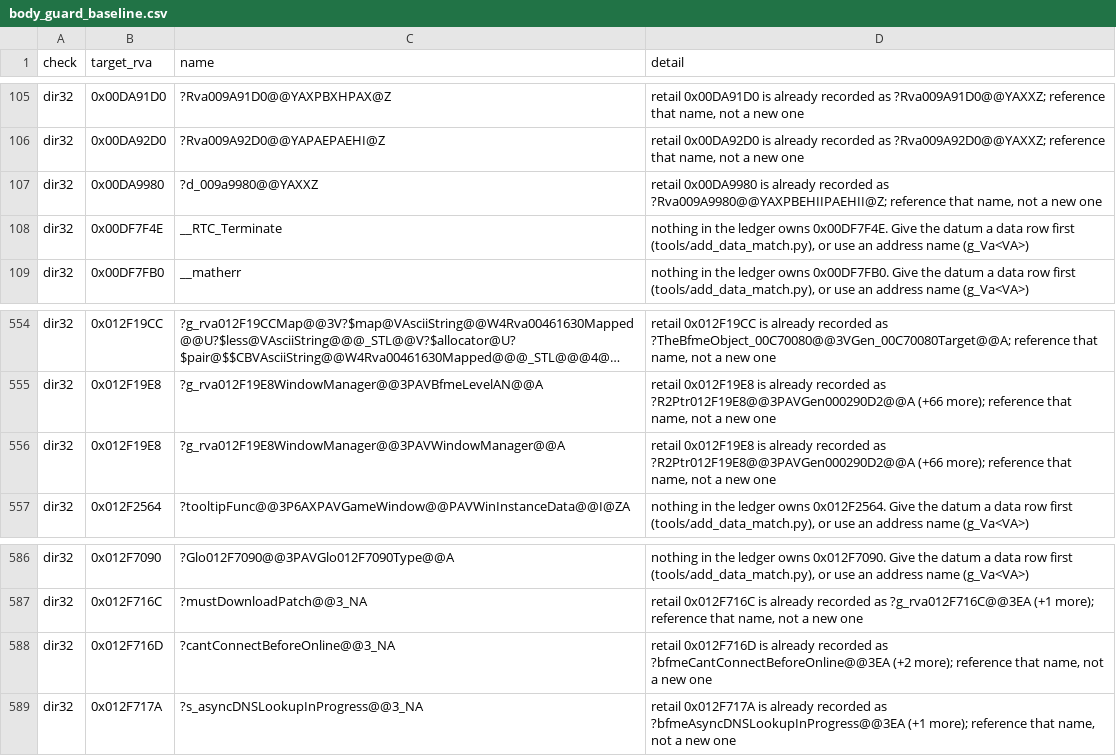
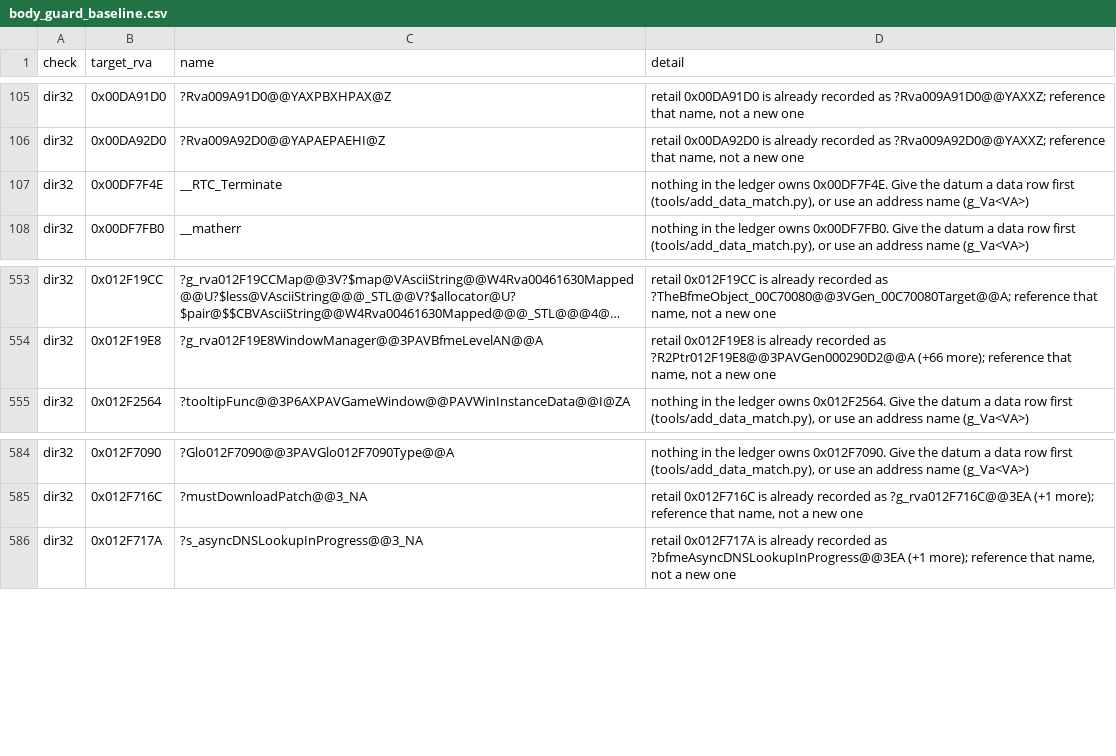
Before and after one commit to McMickey93/Open-BFME-1, a CSV file: targets/game/reverse/body_guard_baseline.csv, drawn as a sheet; only a part is shown, gaps mark what is left out; long unchanged cells end in …; the diff names each change by its address in the sheet, - before the commit and + after, or states it on an @@ line.

Commit message:
Retire 3 dir32 gate debts (+0 B exact C++, -3 gate debts)
Retire 3 dir32 gate debts in body_guard_baseline.csv:
- 0x00DA9980: ?d_009a9980@@YAXXZ (stale dump entry superseded by landed Rva009A9980Scale1D.cpp)
- 0x012F19E8: ?g_rva012F19E8WindowManager@@3PAVWindowManager@@A (verified clean via pass-test)
- 0x012F716D: ?cantConnectBeforeOnline@@3_NA (reconciled type to unsigned char matching recorded ?cantConnectBeforeOnline@@3EA)

All rows verified with repair_queue.py pass-test.

Verifier-Change: retired 3 dir32 exceptions from body_guard_baseline.csv verified via repair_queue.py pass-test

```diff
--- a/targets/game/reverse/body_guard_baseline.csv
+++ b/targets/game/reverse/body_guard_baseline.csv
-row 107: dir32 | 0x00DA9980 | ?d_009a9980@@YAXXZ | retail 0x00DA9980 is already recorded as ?Rva009A9980@@YAXPBEHIIPAEHII@Z; reference that name, not a new one
-row 556: dir32 | 0x012F19E8 | ?g_rva012F19E8WindowManager@@3PAVWindowManager@@A | retail 0x012F19E8 is already recorded as ?R2Ptr012F19E8@@3PAVGen000290D2@@A (+66 more); reference that name, not a new one
-row 588: dir32 | 0x012F716D | ?cantConnectBeforeOnline@@3_NA | retail 0x012F716D is already recorded as ?bfmeCantConnectBeforeOnline@@3EA (+2 more); reference that name, not a new one
```
Also changed, not shown: targets/game/reverse/data_rows.csv, 1 other file.
